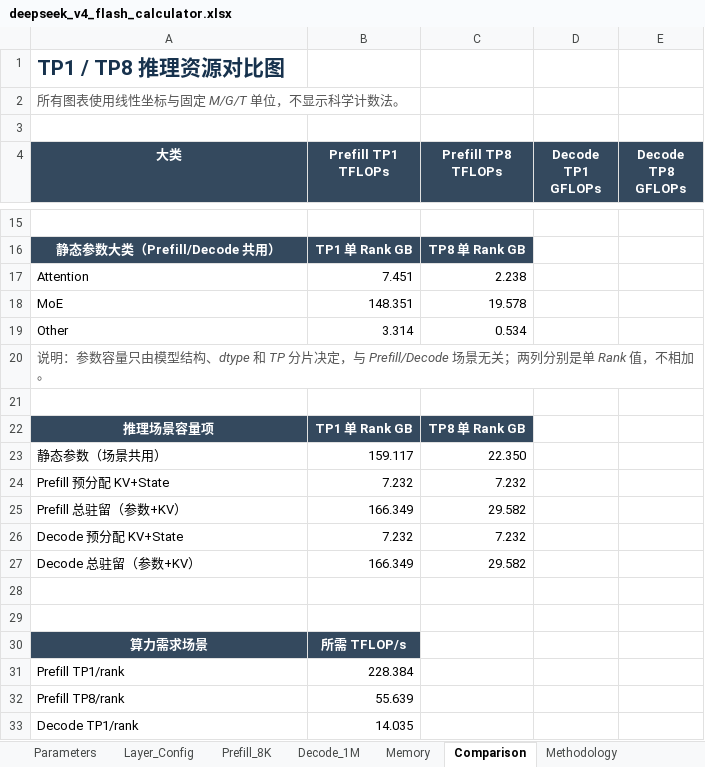
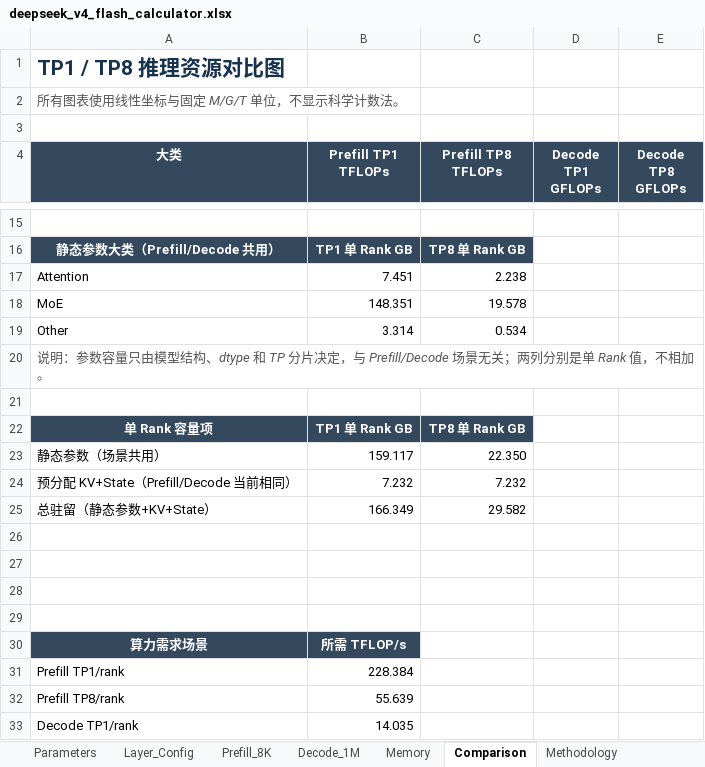
Before and after one commit to yafengge/DeepSeek-V4-Flash, an Excel workbook: calculate/deepseek_v4_flash_calculator.xlsx, sheet Comparison, drawn as a sheet; only a part is shown, gaps mark what is left out; values as stored, in another font and other column widths than the file's, no borders; charts and pictures not drawn; the diff names each change by its address in the sheet, - before the commit and + after, or states it on an @@ line.

Commit message:
Clarify resident capacity comparison

```diff
--- a/calculate/deepseek_v4_flash_calculator.xlsx (sheet Comparison)
+++ b/calculate/deepseek_v4_flash_calculator.xlsx (sheet Comparison)
-A22 (大类): 推理场景容量项
+A22 (大类): 单 Rank 容量项
-A24 (大类): Prefill 预分配 KV+State
+A24 (大类): 预分配 KV+State（Prefill/Decode 当前相同）
-A25 (大类): Prefill 总驻留（参数+KV）
+A25 (大类): 总驻留（静态参数+KV+State）
-row 26: Decode 预分配 KV+State | 7.232 | 7.232
+row 26: (empty)
-row 27: Decode 总驻留（参数+KV） | 166.349 | 29.582
+row 27: (empty)
```
Also changed, not shown: charts or pictures, 1 other file.
